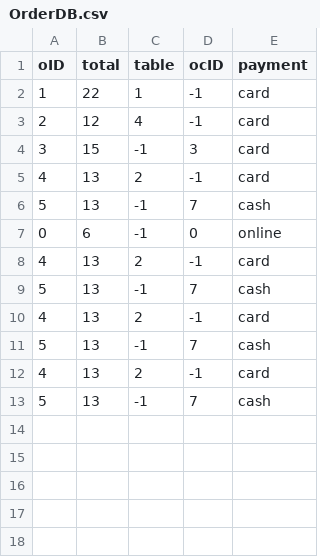
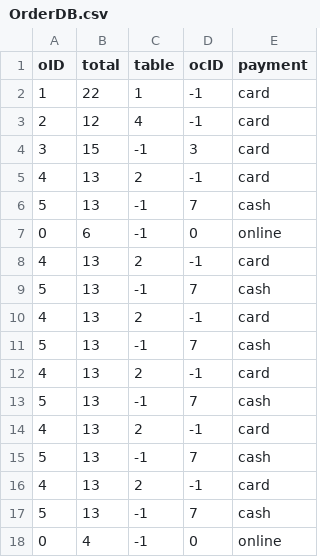
Before and after one commit to nedigan/Relaxing-Koala, a CSV file: RelaxingKoala/OrderDB.csv, drawn as a sheet.

```diff
--- a/RelaxingKoala/OrderDB.csv
+++ b/RelaxingKoala/OrderDB.csv
@@ -13 +13,6 @@ oID,total,table,ocID,payment
 5,13,-1,7,cash
+4,13,2,-1,card
+5,13,-1,7,cash
+4,13,2,-1,card
+5,13,-1,7,cash
+0,4,-1,0,online
```
Also changed, not shown: RelaxingKoala/OnlineCustomerDB.csv, RelaxingKoala/ReservationDB.csv, 3 other files.
